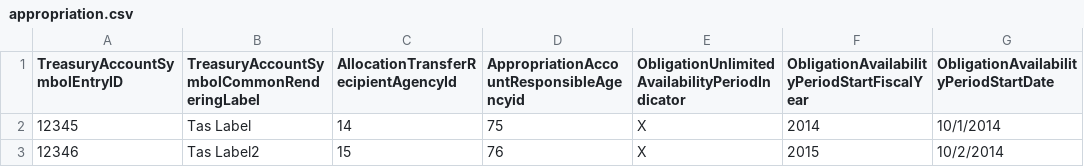
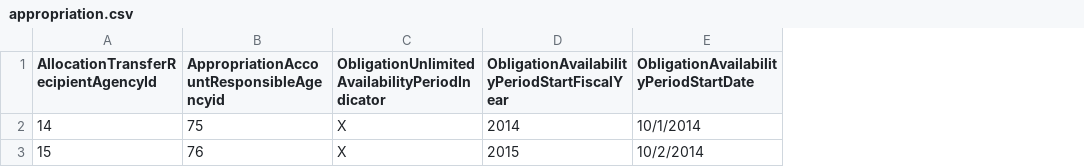
Before and after one commit to 18F/data-act-pilot, a CSV file: data/dummy/appropriation.csv, drawn as a sheet; only a part is shown; the diff names each change by its address in the sheet, - before the commit and + after, or states it on an @@ line.

Commit message:
Update appropriation.csv

```diff
--- a/data/dummy/appropriation.csv
+++ b/data/dummy/appropriation.csv
-column A (TreasuryAccountSymbolEntryID), rows 2-3: 12345 | 12346
-column B, rows 1-3: TreasuryAccountSymbolCommonRenderingLabel | Tas Label | Tas Label2
```
